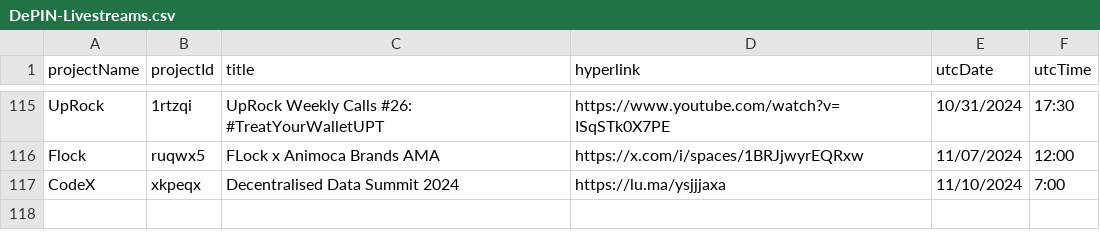
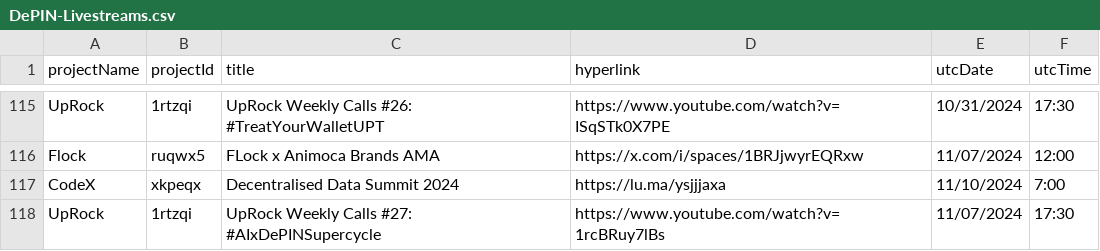
Before and after one commit to ev3-team/adapters, a CSV file: scripts/data/DePIN-Livestreams.csv, drawn as a sheet; only a part is shown, gaps mark what is left out.

```diff
--- a/scripts/data/DePIN-Livestreams.csv
+++ b/scripts/data/DePIN-Livestreams.csv
@@ -117 +117,2 @@ Flock,ruqwx5,"FLock x Animoca Brands AMA",https://x.com/i/spaces/1BRJjwyrEQRxw,1
 CodeX,xkpeqx,"Decentralised Data Summit 2024",https://lu.ma/ysjjjaxa,11/10/2024,7:00
+UpRock,1rtzqi,"UpRock Weekly Calls #27: #AIxDePINSupercycle",https://www.youtube.com/watch?v=1rcBRuy7lBs,11/07/2024,17:30
```
